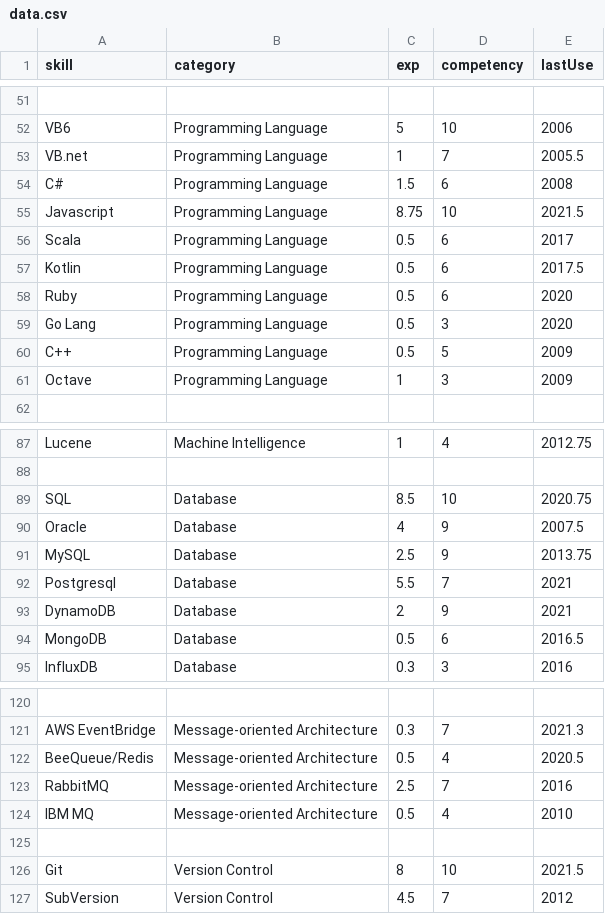
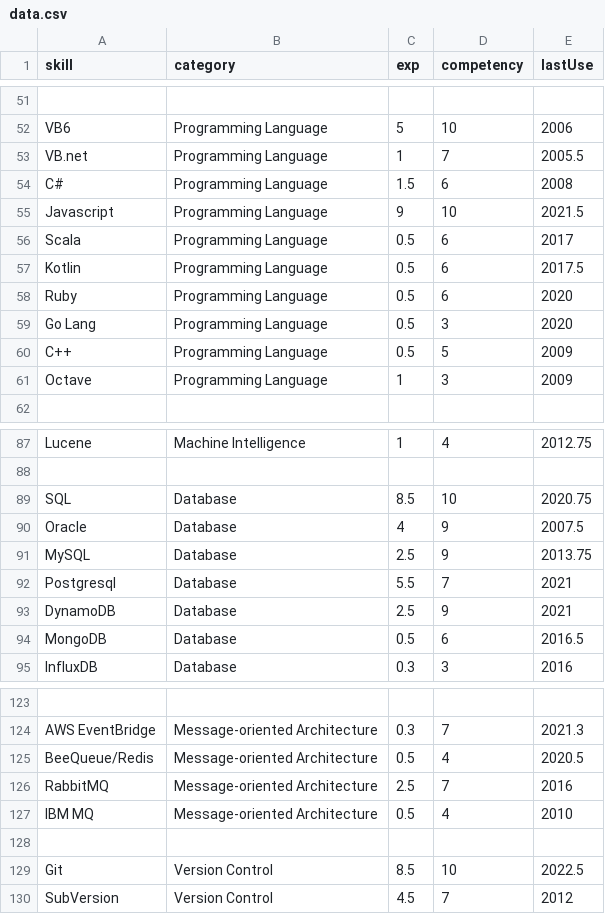
Before and after one commit to ng-the-engineer/api-vercel, a CSV file: data.csv, drawn as a sheet; only a part is shown, gaps mark what is left out; the diff covers the shown part only.

```diff
--- a/data.csv
+++ b/data.csv
@@ -54,3 +54,3 @@
 "C#", "Programming Language", 1.5 , 6 , 2008
-"Javascript", "Programming Language", 8.75 , 10 , 2021.5
+"Javascript", "Programming Language", 9 , 10 , 2021.5
 "Scala", "Programming Language", 0.5 , 6 , 2017
@@ -92,3 +92,3 @@
 "Postgresql", "Database", 5.5, 7, 2021
-"DynamoDB", "Database", 2, 9, 2021
+"DynamoDB", "Database", 2.5, 9, 2021
 "MongoDB", "Database", 0.5, 6, 2016.5
@@ -125,3 +128,3 @@
 
-"Git", "Version Control", 8 , 10 , 2021.5
+"Git", "Version Control", 8.5 , 10 , 2022.5
 "SubVersion", "Version Control", 4.5 , 7 , 2012
```
Also changed, not shown: 4 added rows, 1 removed row and 16 edited cells elsewhere in this file.
